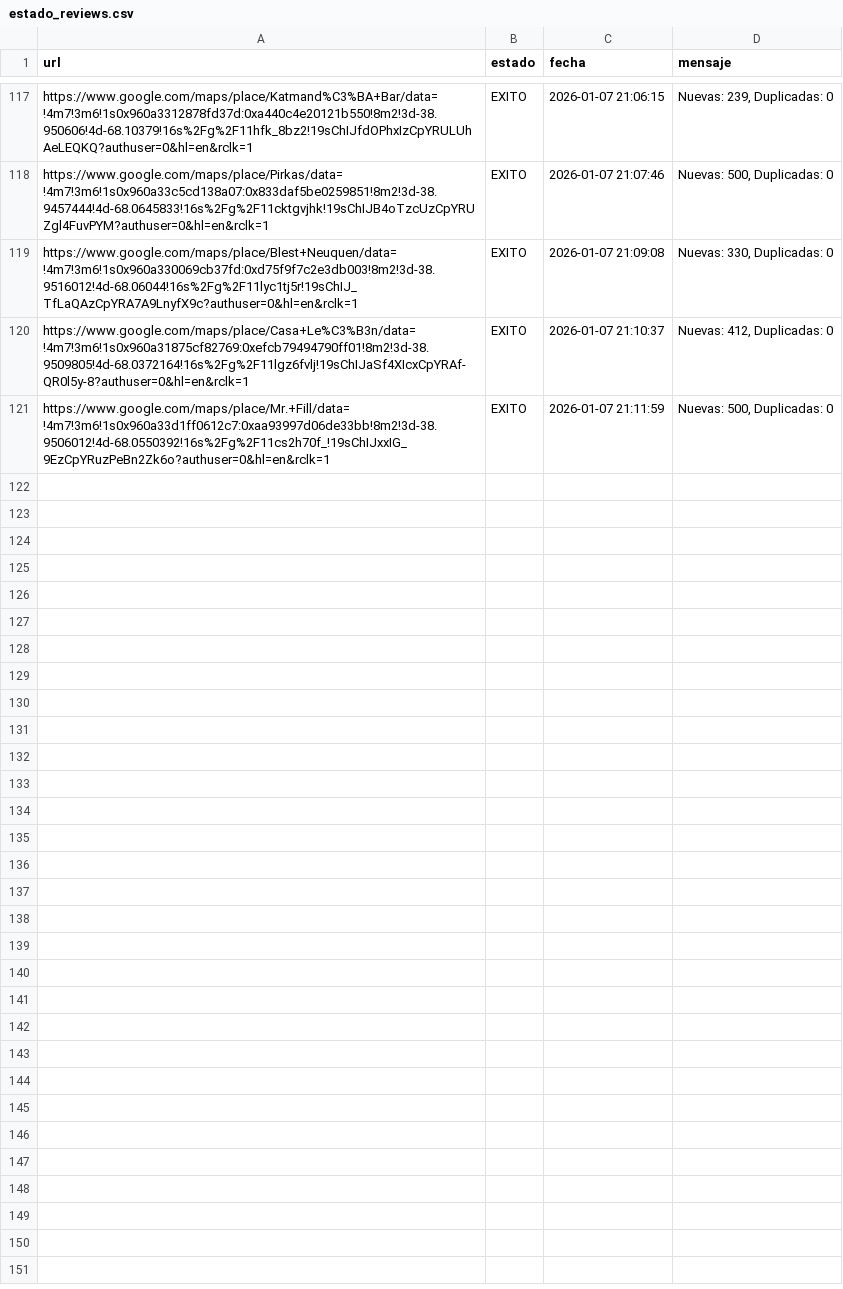
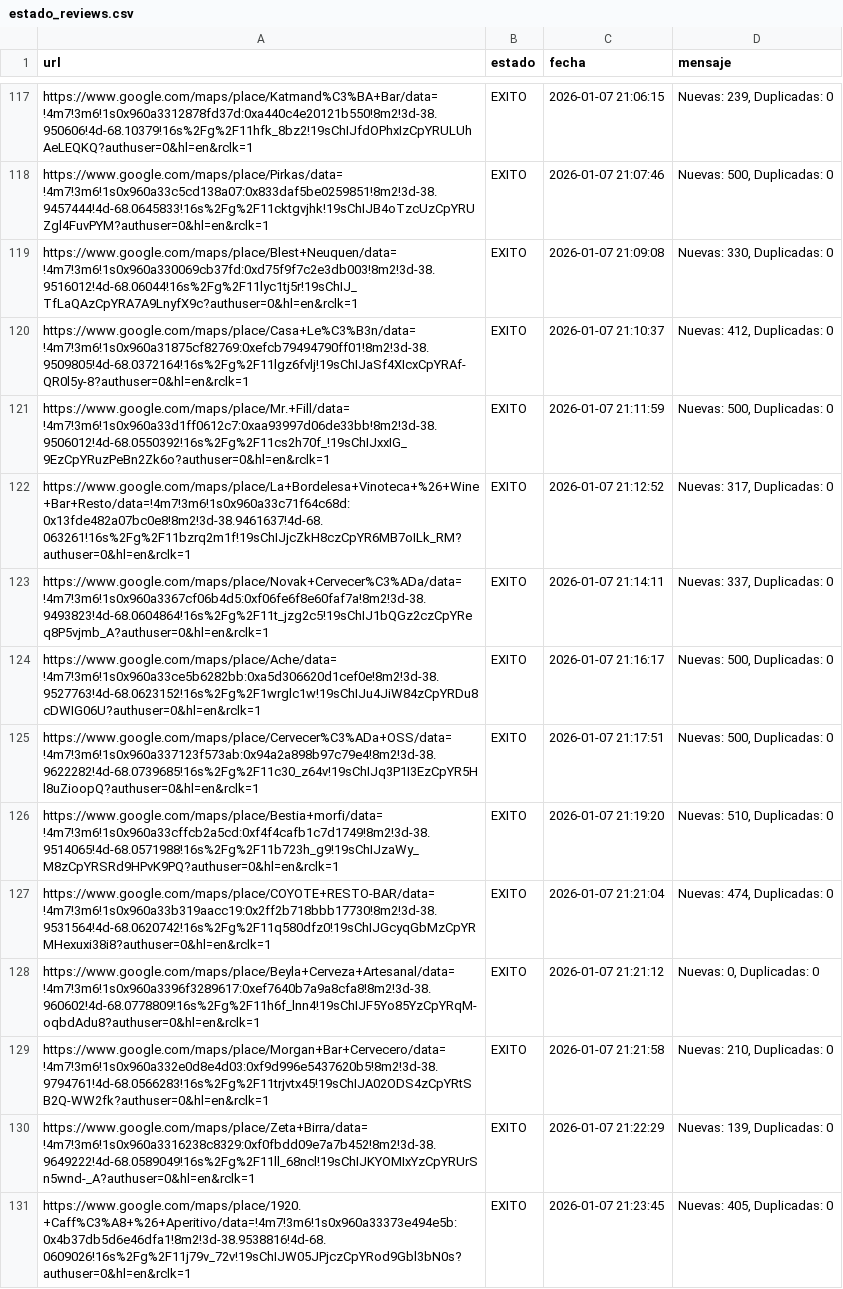
Before and after one commit to AdrianDVnqn/que-morfamos, a CSV file: data/estado_reviews.csv, drawn as a sheet; only a part is shown, gaps mark what is left out.

```diff
--- a/data/estado_reviews.csv
+++ b/data/estado_reviews.csv
@@ -121 +121,11 @@ https://www.google.com/maps/place/Casa+Le%C3%B3n/data=!4m7!3m6!1s0x960a31875cf82
 https://www.google.com/maps/place/Mr.+Fill/data=!4m7!3m6!1s0x960a33d1ff0612c7:0xaa93997d06de33bb!8m2!3d-38.9506012!4d-68.0550392!16s%2Fg%2F11cs2h70f_!19sChIJxxIG_9EzCpYRuzPeBn2Zk6o?authuser=0&hl=en&rclk=1,EXITO,2026-01-07 21:11:59,"Nuevas: 500, Duplicadas: 0"
+https://www.google.com/maps/place/La+Bordelesa+Vinoteca+%26+Wine+Bar+Resto/data=!4m7!3m6!1s0x960a33c71f64c68d:0x13fde482a07bc0e8!8m2!3d-38.9461637!4d-68.063261!16s%2Fg%2F11bzrq2m1f!19sChIJjcZkH8czCpYR6MB7oILk_RM?authuser=0&hl=en&rclk=1,EXITO,2026-01-07 21:12:52,"Nuevas: 317, Duplicadas: 0"
+https://www.google.com/maps/place/Novak+Cervecer%C3%ADa/data=!4m7!3m6!1s0x960a3367cf06b4d5:0xf06fe6f8e60faf7a!8m2!3d-38.9493823!4d-68.0604864!16s%2Fg%2F11t_jzg2c5!19sChIJ1bQGz2czCpYReq8P5vjmb_A?authuser=0&hl=en&rclk=1,EXITO,2026-01-07 21:14:11,"Nuevas: 337, Duplicadas: 0"
+https://www.google.com/maps/place/Ache/data=!4m7!3m6!1s0x960a33ce5b6282bb:0xa5d306620d1cef0e!8m2!3d-38.9527763!4d-68.0623152!16s%2Fg%2F1wrglc1w!19sChIJu4JiW84zCpYRDu8cDWIG06U?authuser=0&hl=en&rclk=1,EXITO,2026-01-07 21:16:17,"Nuevas: 500, Duplicadas: 0"
+https://www.google.com/maps/place/Cervecer%C3%ADa+OSS/data=!4m7!3m6!1s0x960a337123f573ab:0x94a2a898b97c79e4!8m2!3d-38.9622282!4d-68.0739685!16s%2Fg%2F11c30_z64v!19sChIJq3P1I3EzCpYR5Hl8uZioopQ?authuser=0&hl=en&rclk=1,EXITO,2026-01-07 21:17:51,"Nuevas: 500, Duplicadas: 0"
+https://www.google.com/maps/place/Bestia+morfi/data=!4m7!3m6!1s0x960a33cffcb2a5cd:0xf4f4cafb1c7d1749!8m2!3d-38.9514065!4d-68.0571988!16s%2Fg%2F11b723h_g9!19sChIJzaWy_M8zCpYRSRd9HPvK9PQ?authuser=0&hl=en&rclk=1,EXITO,2026-01-07 21:19:20,"Nuevas: 510, Duplicadas: 0"
+https://www.google.com/maps/place/COYOTE+RESTO-BAR/data=!4m7!3m6!1s0x960a33b319aacc19:0x2ff2b718bbb17730!8m2!3d-38.9531564!4d-68.0620742!16s%2Fg%2F11q580dfz0!19sChIJGcyqGbMzCpYRMHexuxi38i8?authuser=0&hl=en&rclk=1,EXITO,2026-01-07 21:21:04,"Nuevas: 474, Duplicadas: 0"
+https://www.google.com/maps/place/Beyla+Cerveza+Artesanal/data=!4m7!3m6!1s0x960a3396f3289617:0xef7640b7a9a8cfa8!8m2!3d-38.960602!4d-68.0778809!16s%2Fg%2F11h6f_lnn4!19sChIJF5Yo85YzCpYRqM-oqbdAdu8?authuser=0&hl=en&rclk=1,EXITO,2026-01-07 21:21:12,"Nuevas: 0, Duplicadas: 0"
+https://www.google.com/maps/place/Morgan+Bar+Cervecero/data=!4m7!3m6!1s0x960a332e0d8e4d03:0xf9d996e5437620b5!8m2!3d-38.9794761!4d-68.0566283!16s%2Fg%2F11trjvtx45!19sChIJA02ODS4zCpYRtSB2Q-WW2fk?authuser=0&hl=en&rclk=1,EXITO,2026-01-07 21:21:58,"Nuevas: 210, Duplicadas: 0"
+https://www.google.com/maps/place/Zeta+Birra/data=!4m7!3m6!1s0x960a3316238c8329:0xf0fbdd09e7a7b452!8m2!3d-38.9649222!4d-68.0589049!16s%2Fg%2F11ll_68ncl!19sChIJKYOMIxYzCpYRUrSn5wnd-_A?authuser=0&hl=en&rclk=1,EXITO,2026-01-07 21:22:29,"Nuevas: 139, Duplicadas: 0"
+https://www.google.com/maps/place/1920.+Caff%C3%A8+%26+Aperitivo/data=!4m7!3m6!1s0x960a33373e494e5b:0x4b37db5d6e46dfa1!8m2!3d-38.9538816!4d-68.0609026!16s%2Fg%2F11j79v_72v!19sChIJW05JPjczCpYRod9Gbl3bN0s?authuser=0&hl=en&rclk=1,EXITO,2026-01-07 21:23:45,"Nuevas: 405, Duplicadas: 0"
```
Also changed, not shown: 1 other file.
